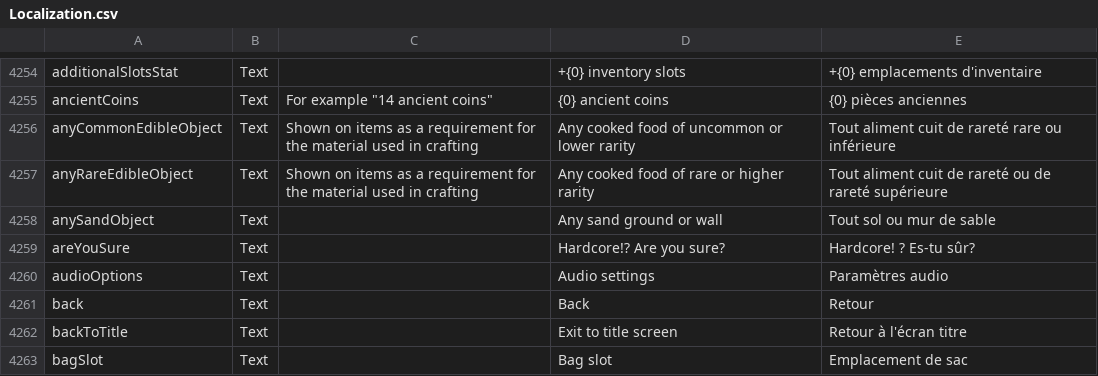
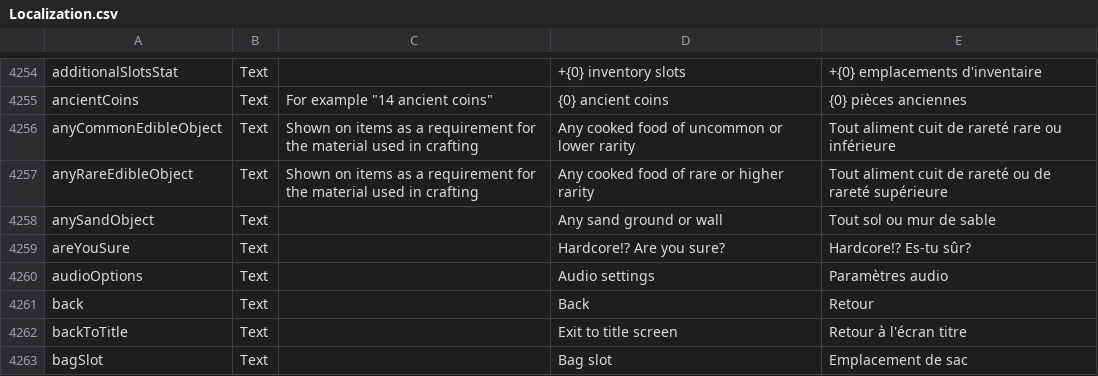
Before and after one commit to Arona74/CoreKeeper_FrenchTranslation, a CSV file: Localization.csv, drawn as a sheet; only a part is shown, gaps mark what is left out; the diff covers the shown part only.

```diff
--- a/Localization.csv
+++ b/Localization.csv
@@ -4260,3 +4260,3 @@ anyRareEdibleObject	Text	Shown on items as a requirement for the material used i
 anySandObject	Text		Any sand ground or wall	Tout sol ou mur de sable
-areYouSure	Text		Hardcore!? Are you sure?	Hardcore! ? Es-tu sûr?
+areYouSure	Text		Hardcore!? Are you sure?	Hardcore!? Es-tu sûr?
 audioOptions	Text		Audio settings	Paramètres audio
```
Also changed, not shown: 64 edited cells elsewhere in this file.
